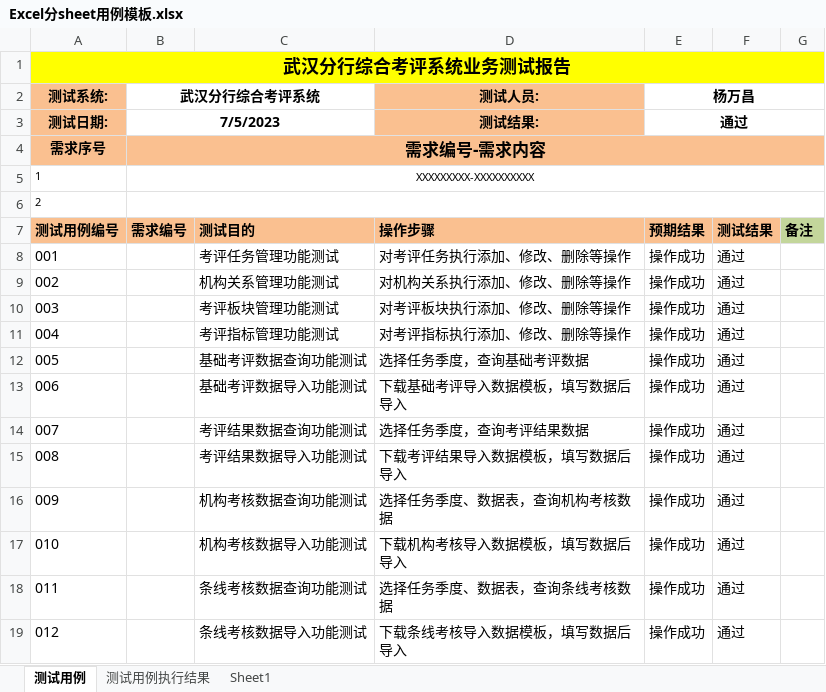
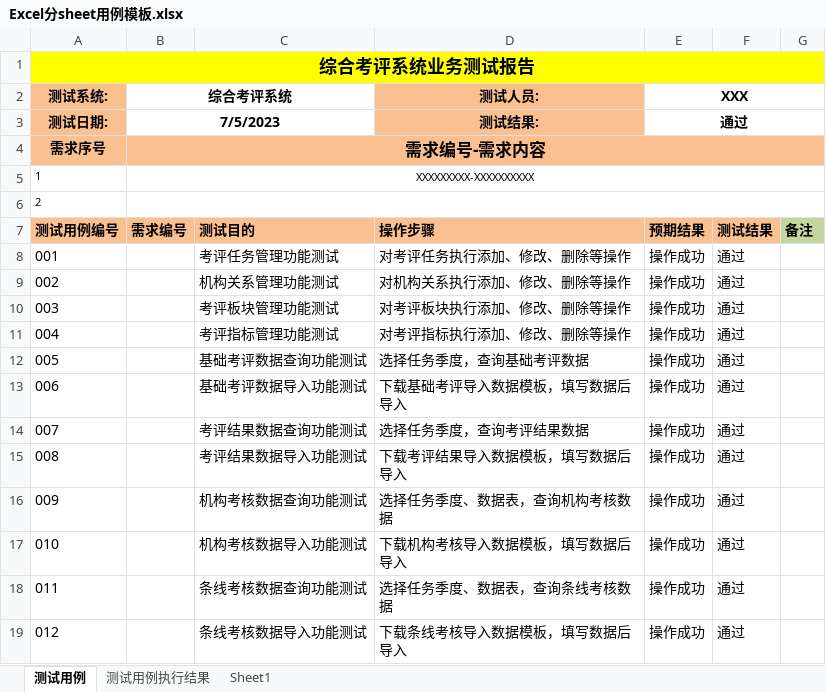
Before and after one commit to olivia2046/-Metersphere-TC-Conversion, an Excel workbook: Excel分sheet用例模板.xlsx, sheet 测试用例, drawn as a sheet; values as stored, in another font and other column widths than the file's, no borders; the diff names each change by its address in the sheet, - before the commit and + after, or states it on an @@ line.

```diff
--- a/Excel分sheet用例模板.xlsx (sheet 测试用例)
+++ b/Excel分sheet用例模板.xlsx (sheet 测试用例)
-A1 (测试系统:): 武汉分行综合考评系统业务测试报告
+A1 (测试系统:): 综合考评系统业务测试报告
-B2: 武汉分行综合考评系统
+B2: 综合考评系统
-E2: 杨万昌
+E2: XXX
```
Also changed, not shown: 7 other files.
